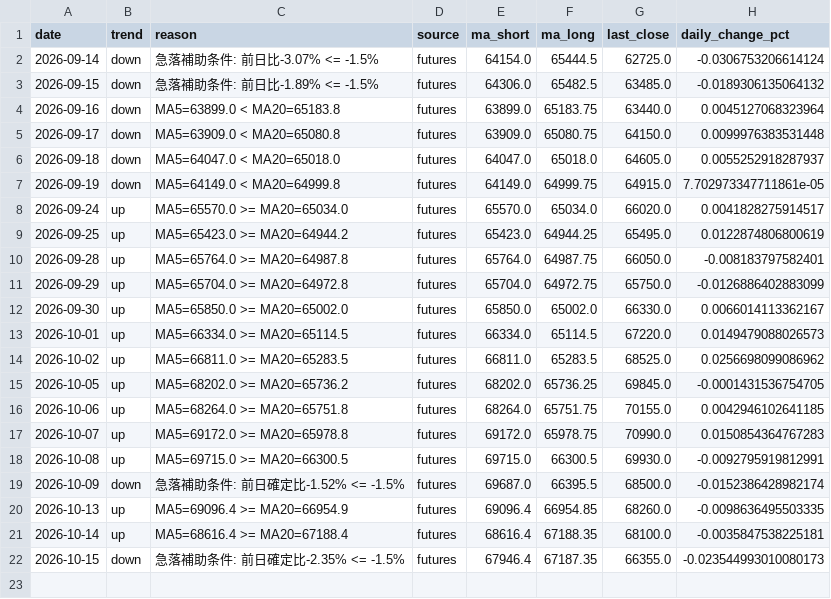
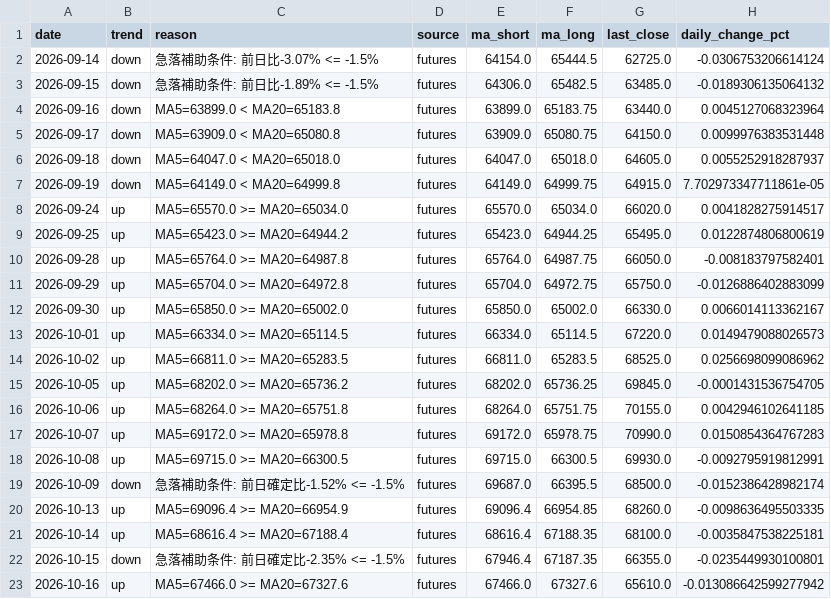
Before and after one commit to aifuu/stock-ai, a CSV file: futures_trend_history.csv, drawn as a sheet.

```diff
--- a/futures_trend_history.csv
+++ b/futures_trend_history.csv
@@ -21,2 +21,3 @@
 2026-10-14,up,MA5=68616.4 >= MA20=67188.4,futures,68616.4,67188.35,68100.0,-0.0035847538225181
-2026-10-15,down,急落補助条件: 前日確定比-2.35% <= -1.5%,futures,67946.4,67187.35,66355.0,-0.023544993010080173
+2026-10-15,down,急落補助条件: 前日確定比-2.35% <= -1.5%,futures,67946.4,67187.35,66355.0,-0.0235449930100801
+2026-10-16,up,MA5=67466.0 >= MA20=67327.6,futures,67466.0,67327.6,65610.0,-0.013086642599277942
```
Also changed, not shown: 3 other files.
